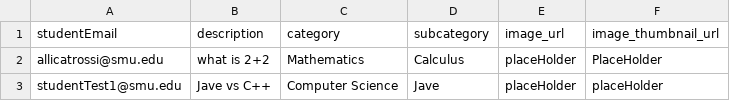
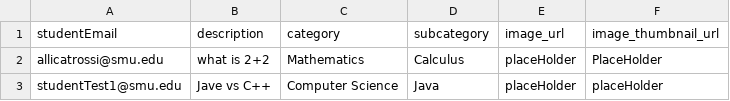
Before and after one commit to razfriman/Snap2Ask, a CSV file: Code/sql/inputFiles/questions.csv, drawn as a sheet.

Commit message:
populate questions working

```diff
--- a/Code/sql/inputFiles/questions.csv
+++ b/Code/sql/inputFiles/questions.csv
@@ -2,2 +2,2 @@ studentEmail,description,category,subcategory,image_url,image_thumbnail_url,
 allicatrossi@smu.edu,what is 2+2,Mathematics,Calculus,placeHolder,PlaceHolder,
-studentTest1@smu.edu,Jave vs C++,Computer Science, Jave,placeHolder,placeHolder,
+studentTest1@smu.edu,Jave vs C++,Computer Science,Java,placeHolder,placeHolder,
```
Also changed, not shown: 2 other files.
